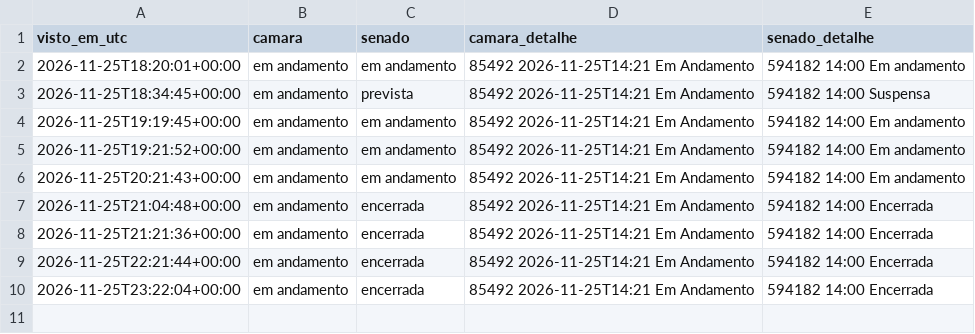
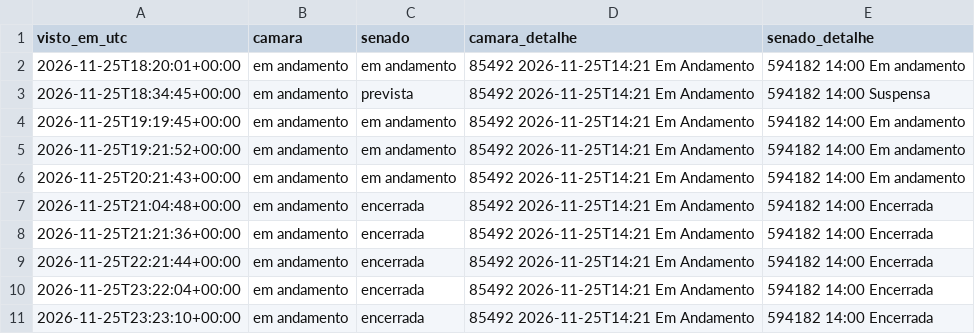
Before and after one commit to fmolina019/Teste-Molina, a CSV file: prototipo/dados_monitor24h/sessoes.csv, drawn as a sheet; the diff names each change by its address in the sheet, - before the commit and + after, or states it on an @@ line.

```diff
--- a/prototipo/dados_monitor24h/sessoes.csv
+++ b/prototipo/dados_monitor24h/sessoes.csv
+row 11: 2026-11-25T23:23:10+00:00 | em andamento | encerrada | 85492 2026-11-25T14:21 Em Andamento | 594182 14:00 Encerrada
```
Also changed, not shown: prototipo/dados_monitor24h/ciclos.csv, 3 other files.
